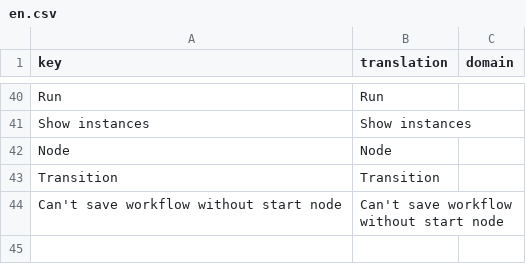
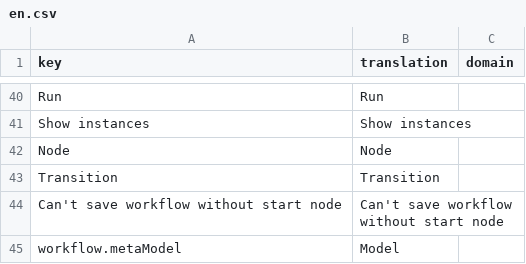
Before and after one commit to axelor/axelor-open-platform, a CSV file: axelor-wkf/src/main/resources/i18n/en.csv, drawn as a sheet; only a part is shown, gaps mark what is left out; the diff names each change by its address in the sheet, - before the commit and + after, or states it on an @@ line.

```diff
--- a/axelor-wkf/src/main/resources/i18n/en.csv
+++ b/axelor-wkf/src/main/resources/i18n/en.csv
+row 45: workflow.metaModel | Model
```
Also changed, not shown: axelor-wkf/src/main/resources/i18n/fr.csv.
